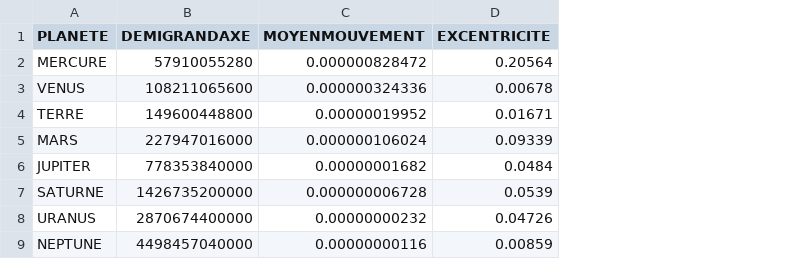
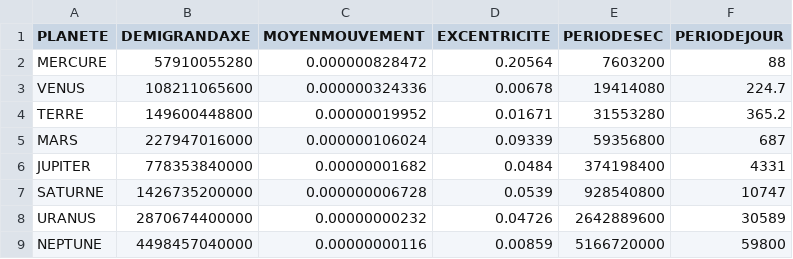
Before and after one commit to ZircZag/planetarium, a CSV file: dataplanets.csv, drawn as a sheet; the diff names each change by its address in the sheet, - before the commit and + after, or states it on an @@ line.

Commit message:
Temps par planètes
Ajout des périodes en secondes et en jour dans le dataplanets,  et modification du calcul des orbites, chaque planète son temps

```diff
--- a/dataplanets.csv
+++ b/dataplanets.csv
+column E (PERIODESEC), rows 2-9: 7603200 | 19414080 | 31553280 | 59356800 | 374198400 | 928540800 | 2642889600 | 5166720000
+column F (PERIODEJOUR), rows 2-9: 88 | 224.7 | 365.2 | 687 | 4331 | 10747 | 30589 | 59800
```
Also changed, not shown: 1 other file.
